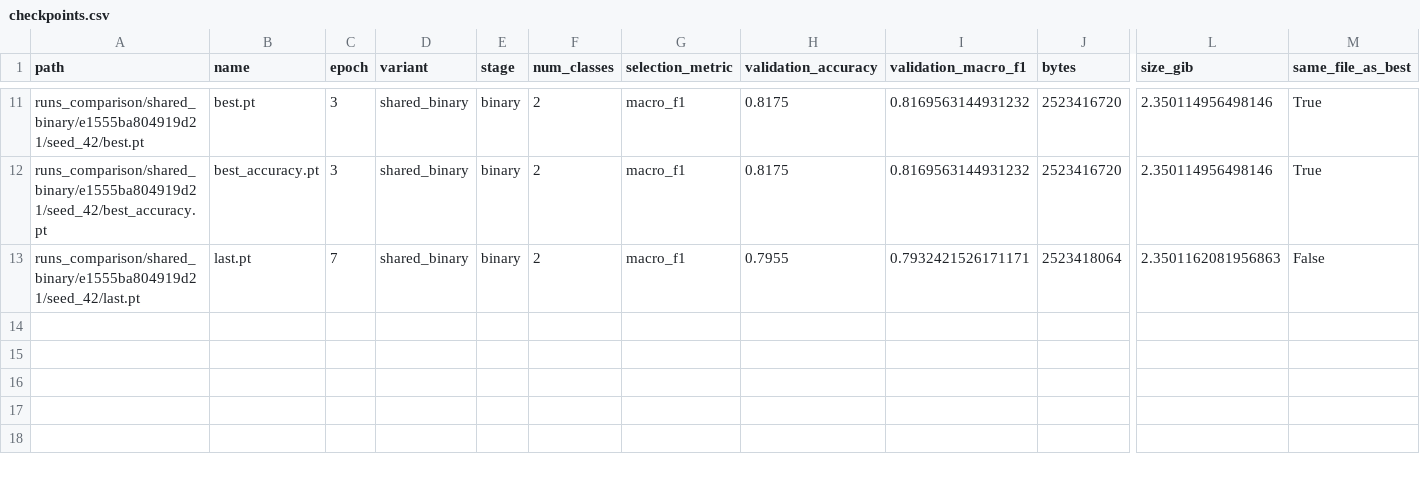
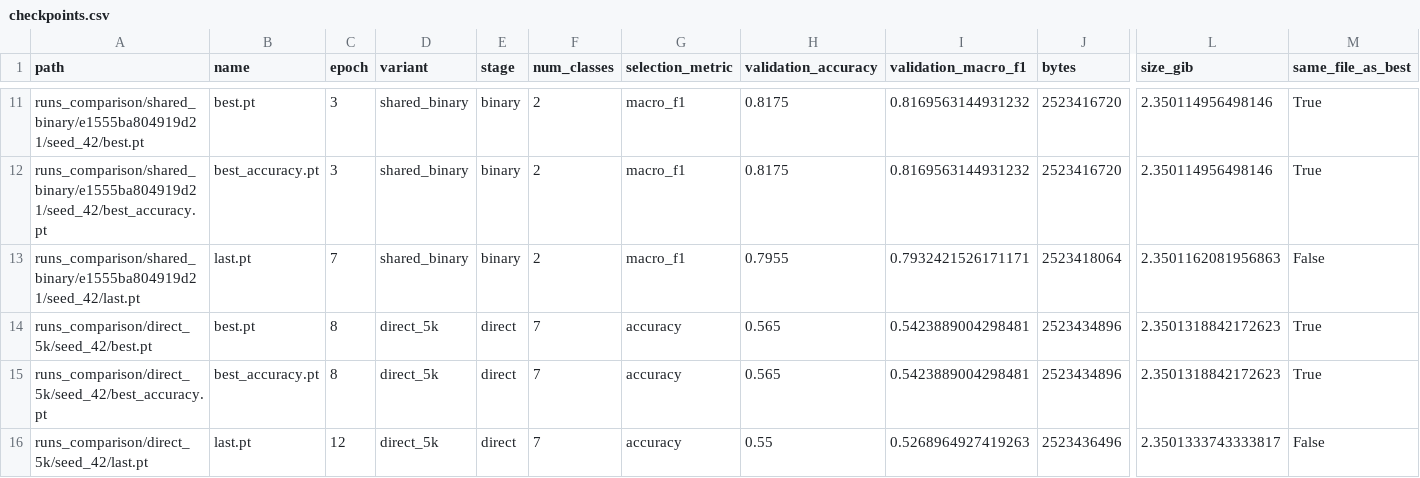
Before and after one commit to tianzhaohaha/Meme_Foundation, a CSV file: reports/checkpoints.csv, drawn as a sheet; only a part is shown, gaps mark what is left out; rows hold the shown columns only; the diff names each change by its address in the sheet, - before the commit and + after, or states it on an @@ line.

```diff
--- a/reports/checkpoints.csv
+++ b/reports/checkpoints.csv
+row 14: runs_comparison/direct_5k/seed_42/best.pt | best.pt | 8 | direct_5k | direct | 7 | accuracy | 0.565 | 0.5423889004298481 | 2523434896 | 2.3501318842172623 | True
+row 15: runs_comparison/direct_5k/seed_42/best_accuracy.pt | best_accuracy.pt | 8 | direct_5k | direct | 7 | accuracy | 0.565 | 0.5423889004298481 | 2523434896 | 2.3501318842172623 | True
+row 16: runs_comparison/direct_5k/seed_42/last.pt | last.pt | 12 | direct_5k | direct | 7 | accuracy | 0.55 | 0.5268964927419263 | 2523436496 | 2.3501333743333817 | False
```
Also changed, not shown: reports/comparison.csv, 15 other files.
